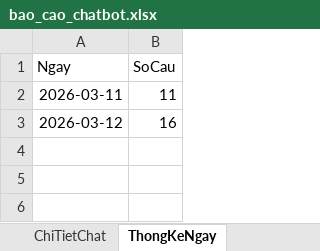
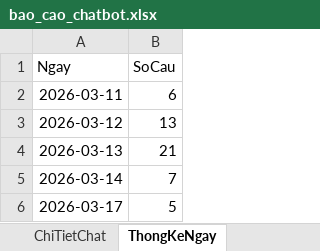
Before and after one commit to nguyenho17/chatbot-phap-luat-hngd, an Excel workbook: backend/bao_cao_chatbot.xlsx, sheet ThongKeNgay, drawn as a sheet; values as stored, in another font and other column widths than the file's, no borders; charts and pictures not drawn; the diff names each change by its address in the sheet, - before the commit and + after, or states it on an @@ line.

```diff
--- a/backend/bao_cao_chatbot.xlsx (sheet ThongKeNgay)
+++ b/backend/bao_cao_chatbot.xlsx (sheet ThongKeNgay)
-B2 (SoCau): 11
+B2 (SoCau): 6
-B3 (SoCau): 16
+B3 (SoCau): 13
+row 4: 2026-03-13 | 21
+row 5: 2026-03-14 | 7
+row 6: 2026-03-17 | 5
```
Also changed, not shown: sheet ChiTietChat, sheet BaoCao, charts or pictures, 17 other files.
